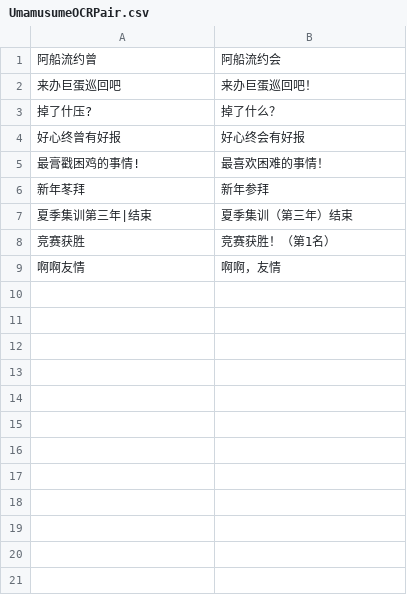
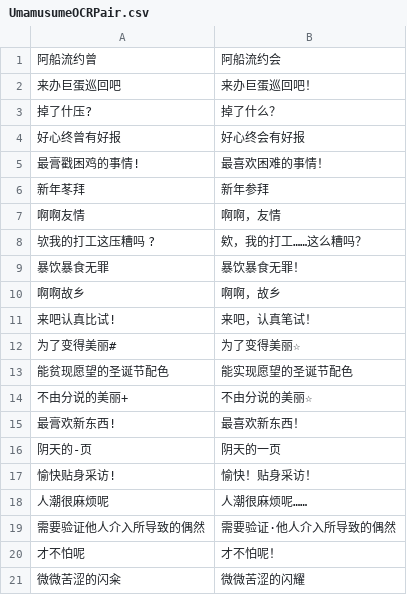
Before and after one commit to wsycarlos/auto-derby-cn, a CSV file: auto_derby/data/UmamusumeOCRPair.csv, drawn as a sheet.

```diff
--- a/auto_derby/data/UmamusumeOCRPair.csv
+++ b/auto_derby/data/UmamusumeOCRPair.csv
@@ -6,4 +6,16 @@
 新年苳拜,新年参拜
-夏季集训第三年|结束,夏季集训（第三年）结束
-竞赛获胜,竞赛获胜！（第1名）
 啊啊友情,啊啊，友情
+欤我的打工这压糟吗 ?,欸，我的打工……这么糟吗？
+暴饮暴食无罪,暴饮暴食无罪！
+啊啊故乡,啊啊，故乡
+来吧认真比试!,来吧，认真笔试！
+为了变得美丽#,为了变得美丽☆
+能贫现愿望的圣诞节配色,能实现愿望的圣诞节配色
+不由分说的美丽+,不由分说的美丽☆
+最膏欢新东西!,最喜欢新东西！
+阴天的-页,阴天的一页
+愉快贴身采访!,愉快！贴身采访！
+人潮很麻烦呢,人潮很麻烦呢……
+需要验证他人介入所导致的偶然,需要验证·他人介入所导致的偶然
+才不怕呢,才不怕呢！
+微微苦涩的闪籴,微微苦涩的闪耀
```
Also changed, not shown: auto_derby/data/UmaMusumeLibrary_zh_CN_correction.csv, 3 other files.
